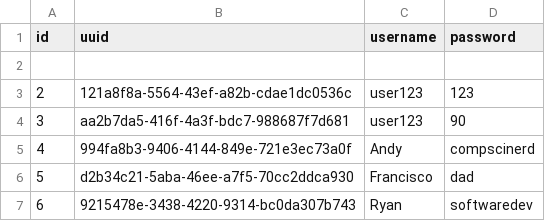
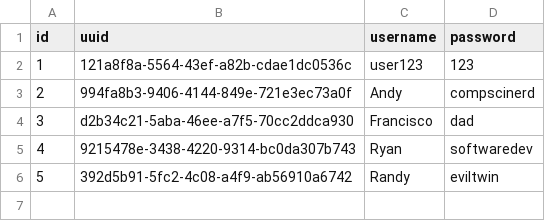
Before and after one commit to andykawabata/Api-Arcade, a CSV file: storage/users.csv, drawn as a sheet; removed rows and columns are numbered as before the commit, all else as after; the diff names each change by its address in the sheet, - before the commit and + after, or states it on an @@ line.

Commit message:
updated loadByUsername() and login controller

```diff
--- a/storage/users.csv
+++ b/storage/users.csv
-row 2: (empty)
@@ column A (id) renumbered between rows 2 and 5 @@
-row 4: 3 | aa2b7da5-416f-4a3f-bdc7-988687f7d681 | user123 | 90
+row 6: 5 | 392d5b91-5fc2-4c08-a4f9-ab56910a6742 | Randy | eviltwin
```
Also changed, not shown: 3 other files.
